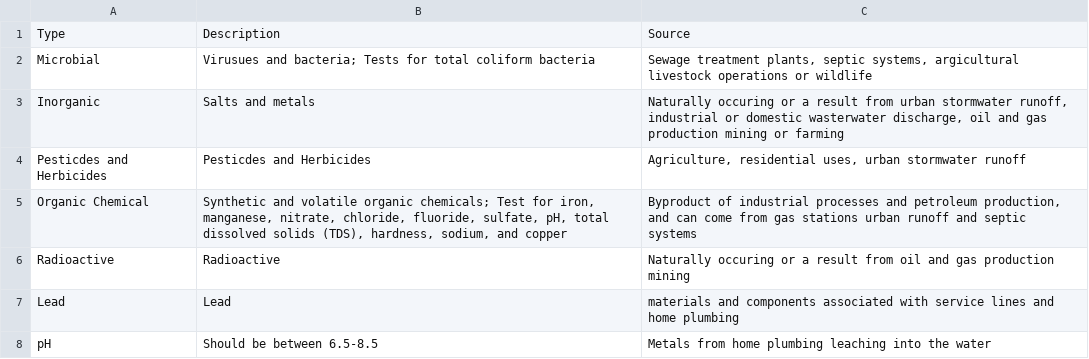
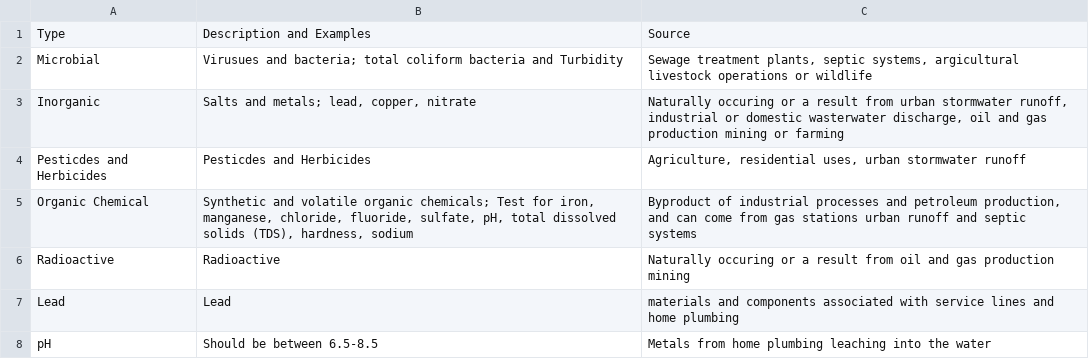
Before and after one commit to edwibedi19/DSPG_Floyd, a CSV file: shinyApp/data/table-contaminants.csv, drawn as a sheet.

Commit message:
added info into contaminants excel

```diff
--- a/shinyApp/data/table-contaminants.csv
+++ b/shinyApp/data/table-contaminants.csv
@@ -1,6 +1,6 @@
-Type,Description,Source
-Microbial ,Virusues and bacteria; Tests for total coliform bacteria,"Sewage treatment plants, septic systems, argicultural livestock operations or wildlife "
-Inorganic,Salts and metals ,"Naturally occuring or a result from urban stormwater runoff, industrial or domestic wasterwater discharge, oil and gas production mining or farming "
+Type,Description and Examples ,Source
+Microbial ,Virusues and bacteria; total coliform bacteria and Turbidity ,"Sewage treatment plants, septic systems, argicultural livestock operations or wildlife "
+Inorganic,"Salts and metals; lead, copper, nitrate ","Naturally occuring or a result from urban stormwater runoff, industrial or domestic wasterwater discharge, oil and gas production mining or farming "
 Pesticdes and Herbicides,Pesticdes and Herbicides,"Agriculture, residential uses, urban stormwater runoff "
-Organic Chemical ,"Synthetic and volatile organic chemicals; Test for iron, manganese, nitrate, chloride, fluoride, sulfate, pH, total dissolved solids (TDS), hardness, sodium, and copper","Byproduct of industrial processes and petroleum production, and can come from gas stations urban runoff and septic systems "
+Organic Chemical ,"Synthetic and volatile organic chemicals; Test for iron, manganese, chloride, fluoride, sulfate, pH, total dissolved solids (TDS), hardness, sodium","Byproduct of industrial processes and petroleum production, and can come from gas stations urban runoff and septic systems "
 Radioactive ,Radioactive ,Naturally occuring or a result from oil and gas production mining
```
Also changed, not shown: 1 other file.
